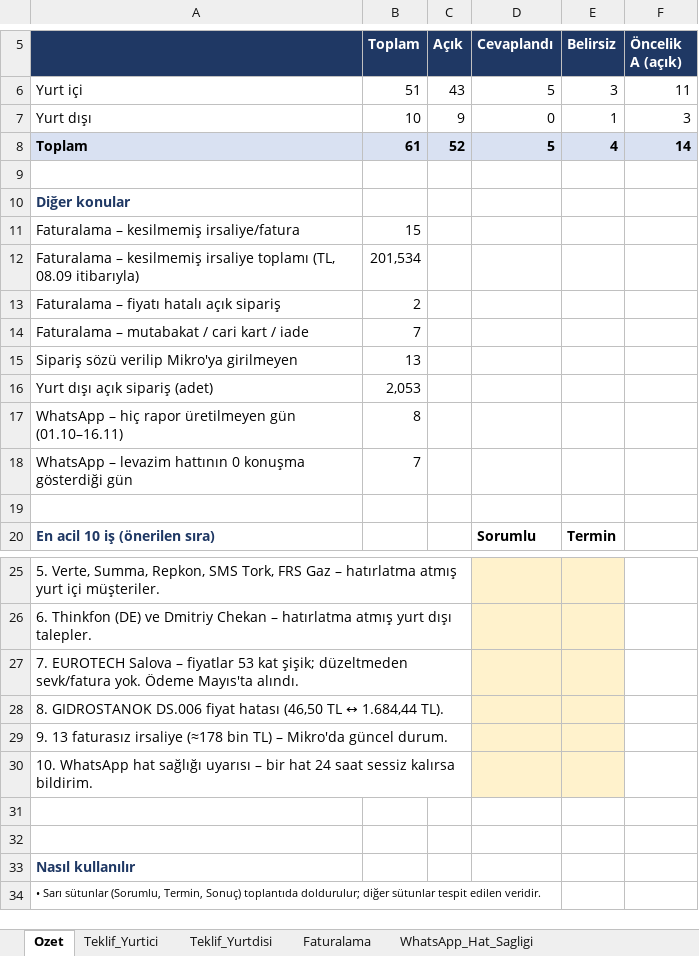
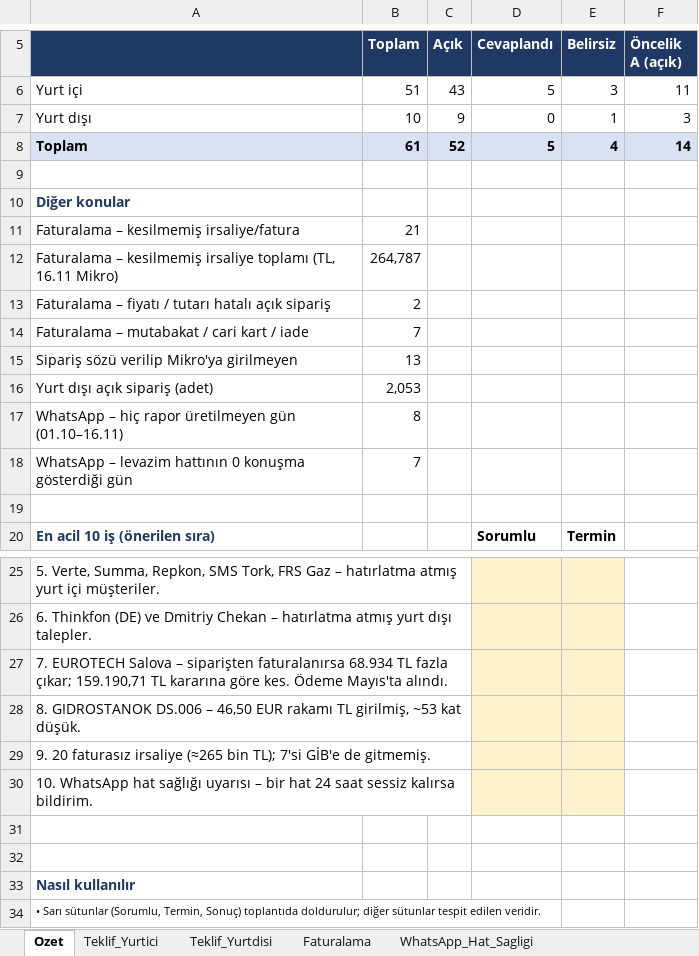
Before and after one commit to muratgultekin-collab/antigraviti, an Excel workbook: toplanti_17_11/Acik_Isler_17.11.2026.xlsx, sheet Ozet, drawn as a sheet; only a part is shown, gaps mark what is left out; values as stored, in another font and other column widths than the file's, no borders; removed rows and columns are numbered as before the commit, all else as after; the diff names each change by its address in the sheet, - before the commit and + after, or states it on an @@ line.

```diff
--- a/toplanti_17_11/Acik_Isler_17.11.2026.xlsx (sheet Ozet)
+++ b/toplanti_17_11/Acik_Isler_17.11.2026.xlsx (sheet Ozet)
-B11 (Toplam): 15
+B11 (Toplam): 21
-row 12: Faturalama – kesilmemiş irsaliye toplamı (TL, 08.09 itibarıyla) | 201,534
+row 12: Faturalama – kesilmemiş irsaliye toplamı (TL, 16.11 Mikro) | 264,787
-A13: Faturalama – fiyatı hatalı açık sipariş
+A13: Faturalama – fiyatı / tutarı hatalı açık sipariş
-A27: …Salova – fiyatlar 53 kat şişik; düzeltmeden sevk/fatura yok. Ödeme Mayıs'ta…
+A27: …Salova – siparişten faturalanırsa 68.934 TL fazla çıkar; 159.190,71 TL kararına göre kes. Ödeme Mayıs'ta…
-A28: …GIDROSTANOK DS.006 fiyat hatası (46,50 TL ↔ 1.684,44 TL).
+A28: …GIDROSTANOK DS.006 – 46,50 EUR rakamı TL girilmiş, ~53 kat düşük.
-A29: 9. 13 faturasız irsaliye (≈178 bin TL) – Mikro'da güncel durum.
+A29: 9. 20 faturasız irsaliye (≈265 bin TL); 7'si GİB'e de gitmemiş.
```
Also changed, not shown: sheet Faturalama, sheet Yurtdisi_Acik_Siparis, formulas that keep their value.
